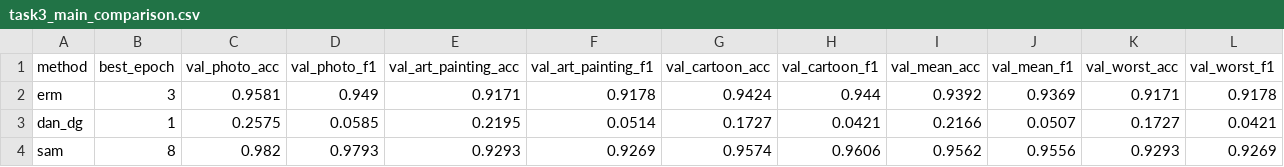
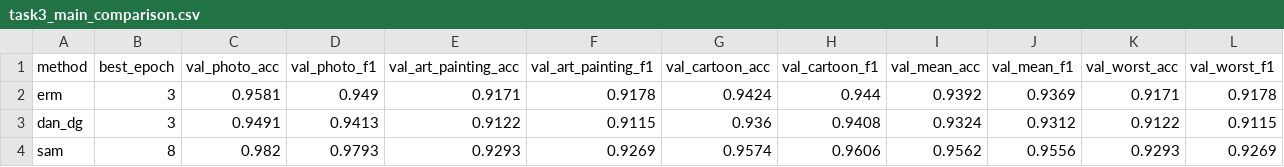
Before and after one commit to mohdddd/pa1-beyond-iid, a CSV file: report/tables/task3_main_comparison.csv, drawn as a sheet; only a part is shown; the diff covers the shown part only; the diff names each change by its address in the sheet, - before the commit and + after, or states it on an @@ line.

```diff
--- a/report/tables/task3_main_comparison.csv
+++ b/report/tables/task3_main_comparison.csv
-B3 (best_epoch): 1
+B3 (best_epoch): 3
-C3 (val_photo_acc): 0.2575
+C3 (val_photo_acc): 0.9491
-D3 (val_photo_f1): 0.0585
+D3 (val_photo_f1): 0.9413
-E3 (val_art_painting_acc): 0.2195
+E3 (val_art_painting_acc): 0.9122
-F3 (val_art_painting_f1): 0.0514
+F3 (val_art_painting_f1): 0.9115
-G3 (val_cartoon_acc): 0.1727
+G3 (val_cartoon_acc): 0.936
-H3 (val_cartoon_f1): 0.0421
+H3 (val_cartoon_f1): 0.9408
-I3 (val_mean_acc): 0.2166
+I3 (val_mean_acc): 0.9324
-J3 (val_mean_f1): 0.0507
+J3 (val_mean_f1): 0.9312
-K3 (val_worst_acc): 0.1727
+K3 (val_worst_acc): 0.9122
-L3 (val_worst_f1): 0.0421
+L3 (val_worst_f1): 0.9115
```
Also changed, not shown: 7 edited cells elsewhere in this file, report/tables/task3_controlled_study.csv, report/tables/task3_per_class_sketch.csv, 15 other files.
